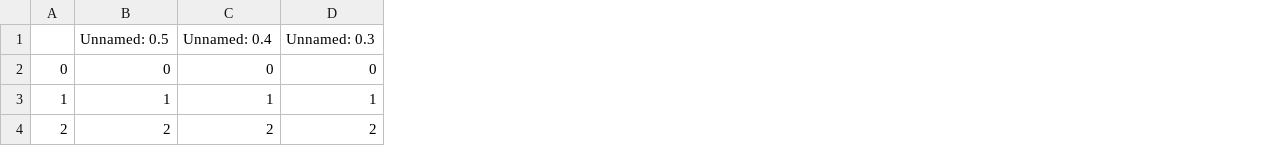
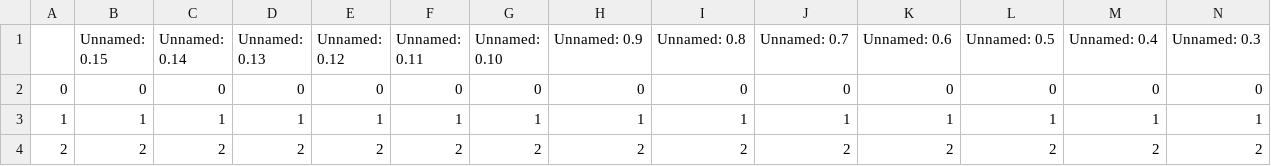
Before and after one commit to GabrielPatry/projet-gestionnaire-de-rendez-vous, a CSV file: patients.csv, drawn as a sheet; only a part is shown; the diff names each change by its address in the sheet, - before the commit and + after, or states it on an @@ line.

```diff
--- a/patients.csv
+++ b/patients.csv
+column B (Unnamed: 0.15), rows 2-4: 0 | 1 | 2
+column C (Unnamed: 0.14), rows 2-4: 0 | 1 | 2
+column D (Unnamed: 0.13), rows 2-4: 0 | 1 | 2
+column E (Unnamed: 0.12), rows 2-4: 0 | 1 | 2
+column F (Unnamed: 0.11), rows 2-4: 0 | 1 | 2
+column G (Unnamed: 0.10), rows 2-4: 0 | 1 | 2
+column H (Unnamed: 0.9), rows 2-4: 0 | 1 | 2
+column I (Unnamed: 0.8), rows 2-4: 0 | 1 | 2
+column J (Unnamed: 0.7), rows 2-4: 0 | 1 | 2
+column K (Unnamed: 0.6), rows 2-4: 0 | 1 | 2
```
Also changed, not shown: docteurs.csv, 2 other files.
